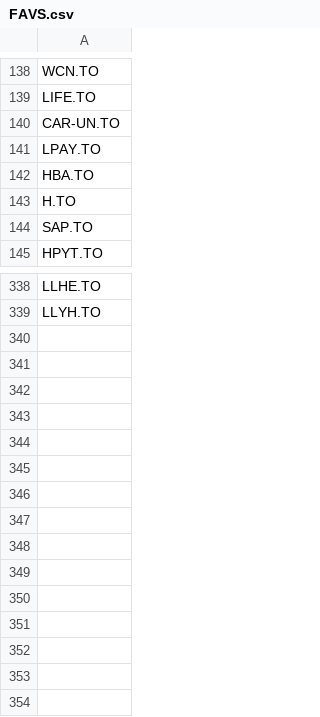
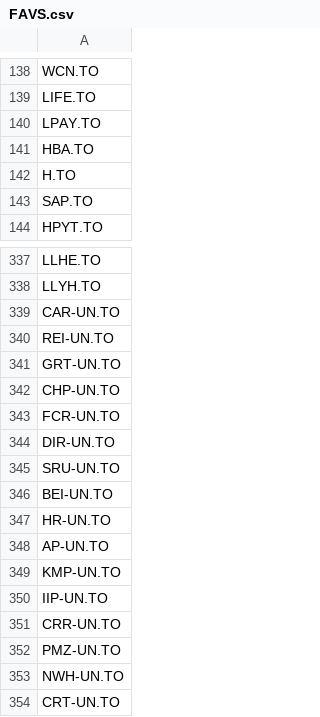
Before and after one commit to jiahualihuanahuan/stock-data-scraping-analysis-and-prediction, a CSV file: FAVS.csv, drawn as a sheet; only a part is shown, gaps mark what is left out.

Commit message:
Update FAVS.csv

```diff
--- a/FAVS.csv
+++ b/FAVS.csv
@@ -139,3 +139,2 @@ WCN.TO
 LIFE.TO
-CAR-UN.TO
 LPAY.TO
@@ -339 +338,17 @@ LLHE.TO
 LLYH.TO
+CAR-UN.TO
+REI-UN.TO
+GRT-UN.TO
+CHP-UN.TO
+FCR-UN.TO
+DIR-UN.TO
+SRU-UN.TO
+BEI-UN.TO
+HR-UN.TO
+AP-UN.TO
+KMP-UN.TO
+IIP-UN.TO
+CRR-UN.TO
+PMZ-UN.TO
+NWH-UN.TO
+CRT-UN.TO
```
